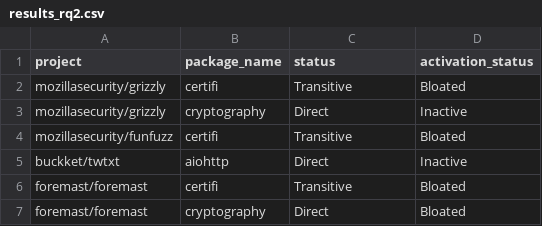
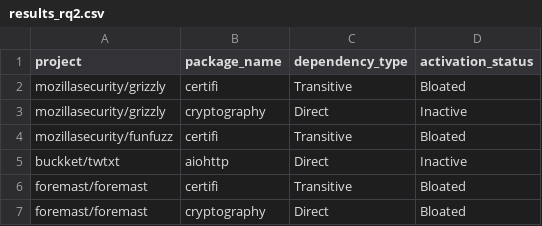
Before and after one commit to gdrosos/bloat-study-artifact, a CSV file: analysis/data/results_rq2.csv, drawn as a sheet; only a part is shown.

```diff
--- a/analysis/data/results_rq2.csv
+++ b/analysis/data/results_rq2.csv
@@ -1,2 +1,2 @@
-project,package_name,status,activation_status
+project,package_name,dependency_type,activation_status
 mozillasecurity/grizzly,certifi,Transitive,Bloated
```
Also changed, not shown: 1 other file.
